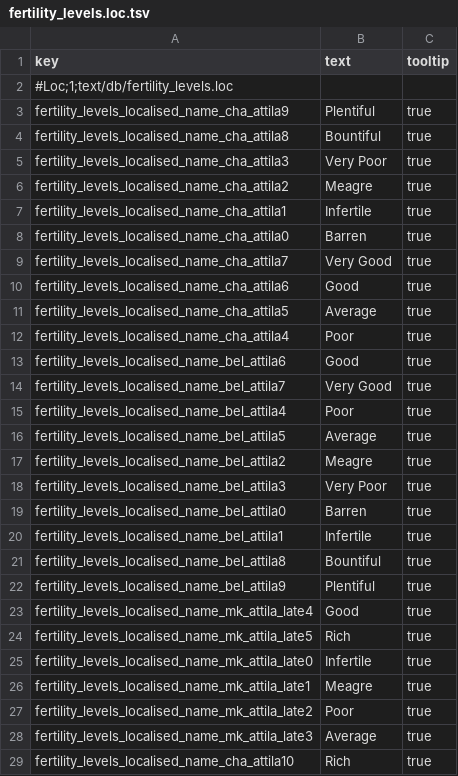
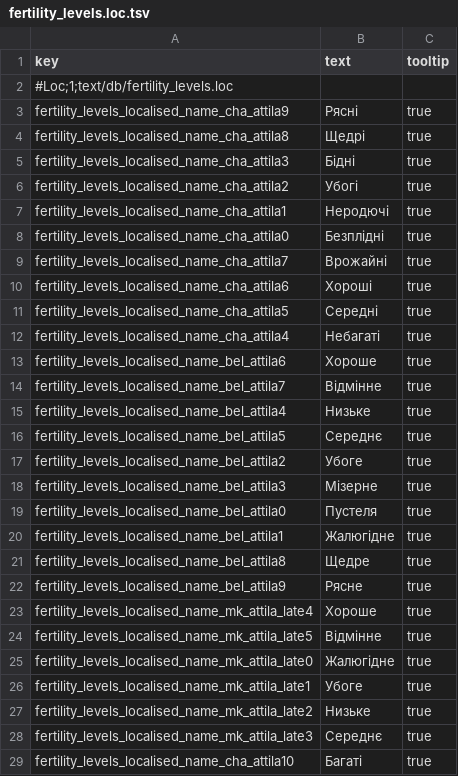
Before and after one commit to mshdevtech/mk1212ad_ukrainian_translation, a TSV file: text/db/fertility_levels.loc.tsv, drawn as a sheet; only a part is shown; the diff covers the shown part only.

```diff
--- a/text/db/fertility_levels.loc.tsv
+++ b/text/db/fertility_levels.loc.tsv
@@ -2,28 +2,28 @@ key	text	tooltip
 #Loc;1;text/db/fertility_levels.loc		
-fertility_levels_localised_name_cha_attila9	Plentiful	true
-fertility_levels_localised_name_cha_attila8	Bountiful	true
-fertility_levels_localised_name_cha_attila3	Very Poor	true
-fertility_levels_localised_name_cha_attila2	Meagre	true
-fertility_levels_localised_name_cha_attila1	Infertile	true
-fertility_levels_localised_name_cha_attila0	Barren	true
-fertility_levels_localised_name_cha_attila7	Very Good	true
-fertility_levels_localised_name_cha_attila6	Good	true
-fertility_levels_localised_name_cha_attila5	Average	true
-fertility_levels_localised_name_cha_attila4	Poor	true
-fertility_levels_localised_name_bel_attila6	Good	true
-fertility_levels_localised_name_bel_attila7	Very Good	true
-fertility_levels_localised_name_bel_attila4	Poor	true
-fertility_levels_localised_name_bel_attila5	Average	true
-fertility_levels_localised_name_bel_attila2	Meagre	true
-fertility_levels_localised_name_bel_attila3	Very Poor	true
-fertility_levels_localised_name_bel_attila0	Barren	true
-fertility_levels_localised_name_bel_attila1	Infertile	true
-fertility_levels_localised_name_bel_attila8	Bountiful	true
-fertility_levels_localised_name_bel_attila9	Plentiful	true
-fertility_levels_localised_name_mk_attila_late4	Good	true
-fertility_levels_localised_name_mk_attila_late5	Rich	true
-fertility_levels_localised_name_mk_attila_late0	Infertile	true
-fertility_levels_localised_name_mk_attila_late1	Meagre	true
-fertility_levels_localised_name_mk_attila_late2	Poor	true
-fertility_levels_localised_name_mk_attila_late3	Average	true
-fertility_levels_localised_name_cha_attila10	Rich	true
+fertility_levels_localised_name_cha_attila9	Рясні	true
+fertility_levels_localised_name_cha_attila8	Щедрі	true
+fertility_levels_localised_name_cha_attila3	Бідні	true
+fertility_levels_localised_name_cha_attila2	Убогі	true
+fertility_levels_localised_name_cha_attila1	Неродючі	true
+fertility_levels_localised_name_cha_attila0	Безплідні	true
+fertility_levels_localised_name_cha_attila7	Врожайні	true
+fertility_levels_localised_name_cha_attila6	Хороші	true
+fertility_levels_localised_name_cha_attila5	Середні	true
+fertility_levels_localised_name_cha_attila4	Небагаті	true
+fertility_levels_localised_name_bel_attila6	Хороше	true
+fertility_levels_localised_name_bel_attila7	Відмінне	true
+fertility_levels_localised_name_bel_attila4	Низьке	true
+fertility_levels_localised_name_bel_attila5	Середнє	true
+fertility_levels_localised_name_bel_attila2	Убоге	true
+fertility_levels_localised_name_bel_attila3	Мізерне	true
+fertility_levels_localised_name_bel_attila0	Пустеля	true
+fertility_levels_localised_name_bel_attila1	Жалюгідне	true
+fertility_levels_localised_name_bel_attila8	Щедре	true
+fertility_levels_localised_name_bel_attila9	Рясне	true
+fertility_levels_localised_name_mk_attila_late4	Хороше	true
+fertility_levels_localised_name_mk_attila_late5	Відмінне	true
+fertility_levels_localised_name_mk_attila_late0	Жалюгідне	true
+fertility_levels_localised_name_mk_attila_late1	Убоге	true
+fertility_levels_localised_name_mk_attila_late2	Низьке	true
+fertility_levels_localised_name_mk_attila_late3	Середнє	true
+fertility_levels_localised_name_cha_attila10	Багаті	true
```
Also changed, not shown: 8 edited cells elsewhere in this file, text/db/mkscript_dilemmas.loc.tsv, text/db/naval_units.loc.tsv, 1 other file.
